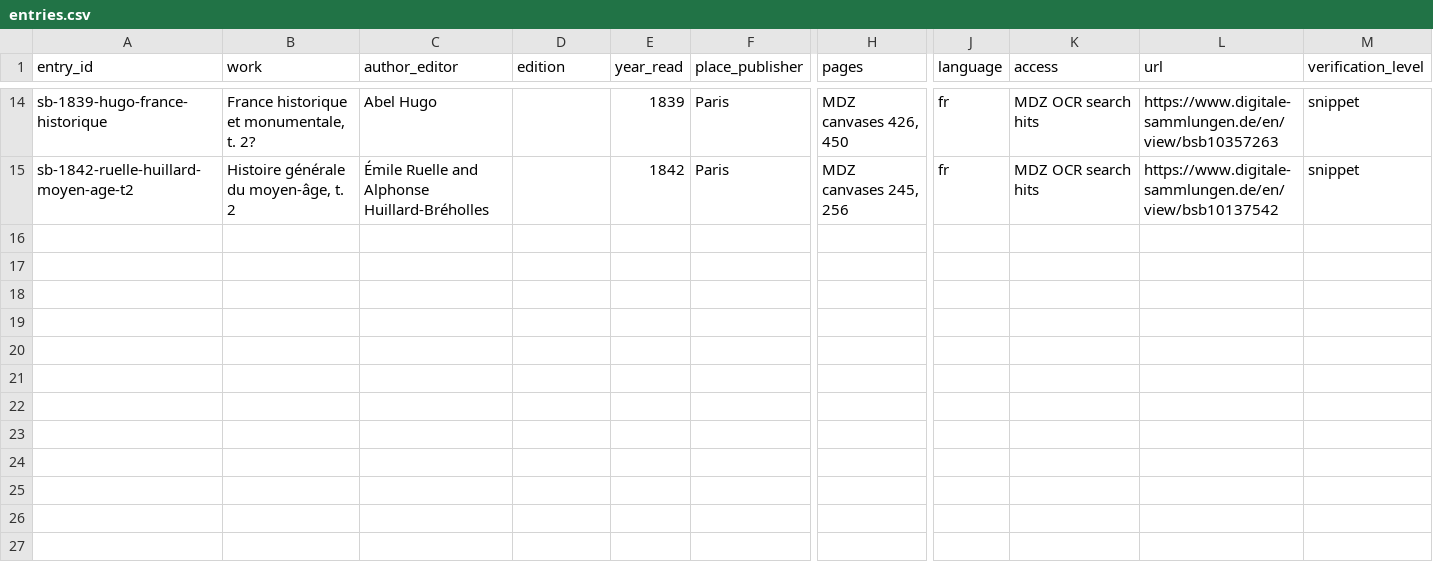
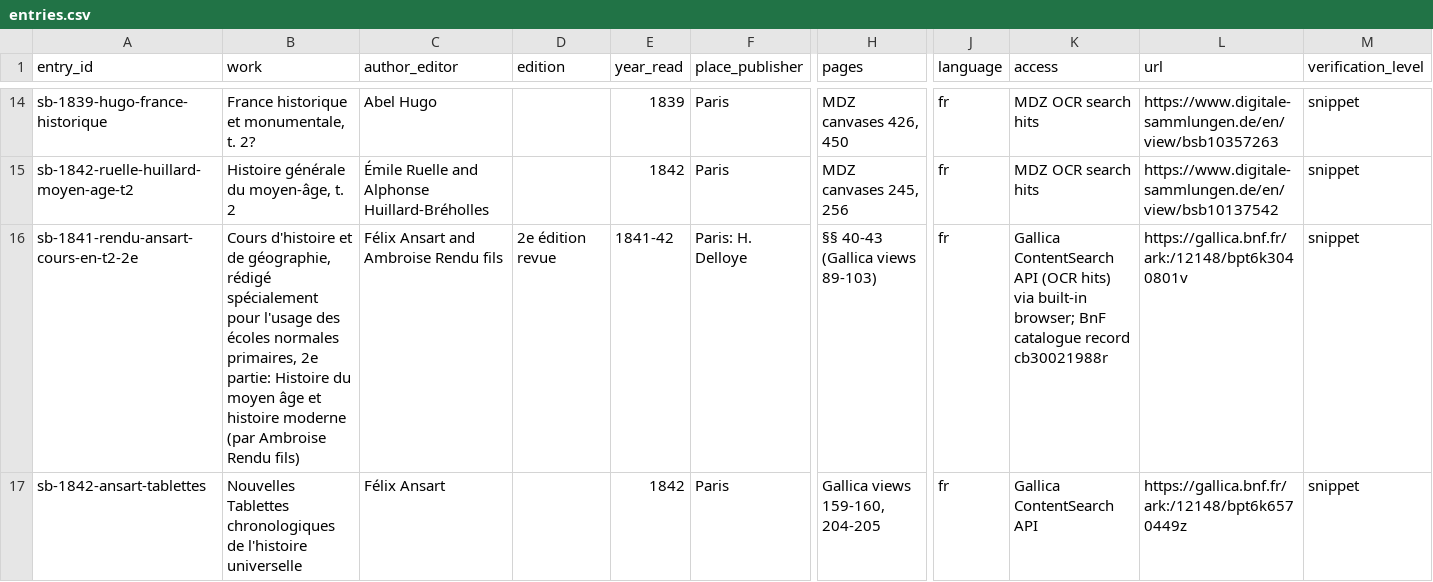
Before and after one commit to johngiebfried/who-numbered-the-crusades-, a CSV file: data/strand_b/entries.csv, drawn as a sheet; only a part is shown, gaps mark what is left out; rows hold the shown columns only; the diff names each change by its address in the sheet, - before the commit and + after, or states it on an @@ line.

```diff
--- a/data/strand_b/entries.csv
+++ b/data/strand_b/entries.csv
+row 16: sb-1841-rendu-ansart-cours-en-t2-2e | Cours d'histoire et de géographie, rédigé spécialement pour l'usage des écoles normales primaires, 2e partie: Histoire du moyen âge et histoire moderne (par Ambroise Rendu fils) | Félix Ansart and Ambroise Rendu fils | 2e édition revue | 1841-42 | Paris: H. Delloye | §§ 40-43 (Gallica views 89-103) | fr | Gallica ContentSearch API (OCR hits) via built-in browser; BnF catalogue record cb30021988r | https://gallica.bnf.fr/ark:/12148/bpt6k3040801v | snippet
+row 17: sb-1842-ansart-tablettes | Nouvelles Tablettes chronologiques de l'histoire universelle | Félix Ansart |  | 1842 | Paris | Gallica views 159-160, 204-205 | fr | Gallica ContentSearch API | https://gallica.bnf.fr/ark:/12148/bpt6k6570449z | snippet
```
Also changed, not shown: data/search_log.csv, data/strand_d/entries_en.csv, 1 other file.
